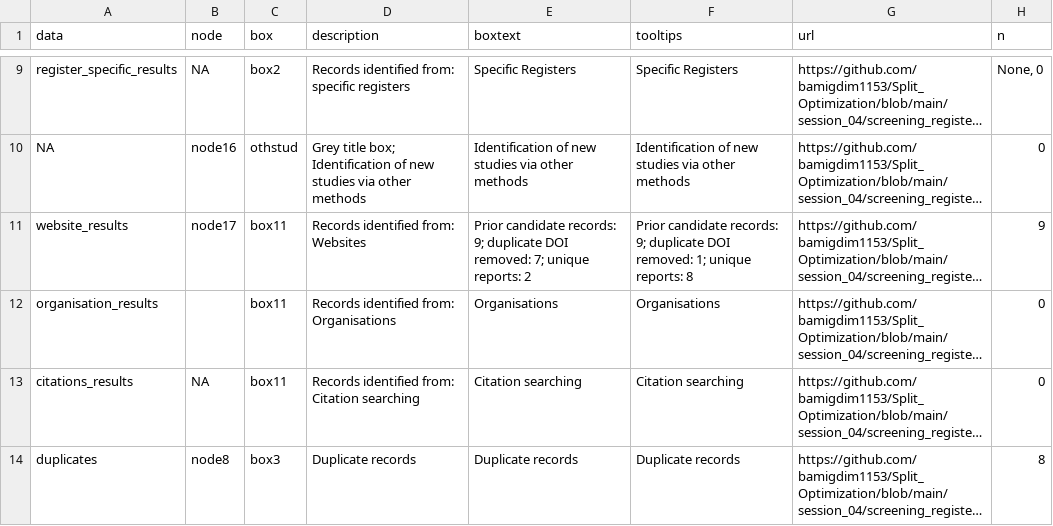
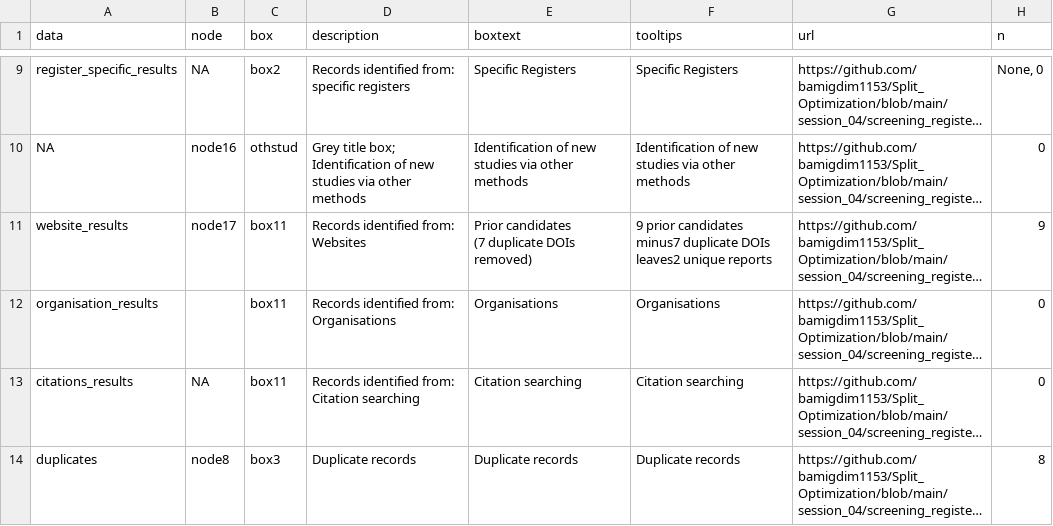
Before and after one commit to bamigdim1153/Split_Optimization, a CSV file: session_04/prisma_official_input.csv, drawn as a sheet; only a part is shown, gaps mark what is left out; long unchanged cells end in …; ↵ is a line break in a cell; the diff names each change by its address in the sheet, - before the commit and + after, or states it on an @@ line.

Commit message:
Improve PRISMA diagram label spacing

```diff
--- a/session_04/prisma_official_input.csv
+++ b/session_04/prisma_official_input.csv
-E11 (boxtext): Prior candidate records: 9; duplicate DOI removed: 7; unique reports: 2
+E11 (boxtext): Prior candidates ↵ (7 duplicate DOIs removed)
-F11 (tooltips): Prior candidate records: 9; duplicate DOI removed: 1; unique reports: 8
+F11 (tooltips): 9 prior candidates minus7 duplicate DOIs leaves2 unique reports
```
